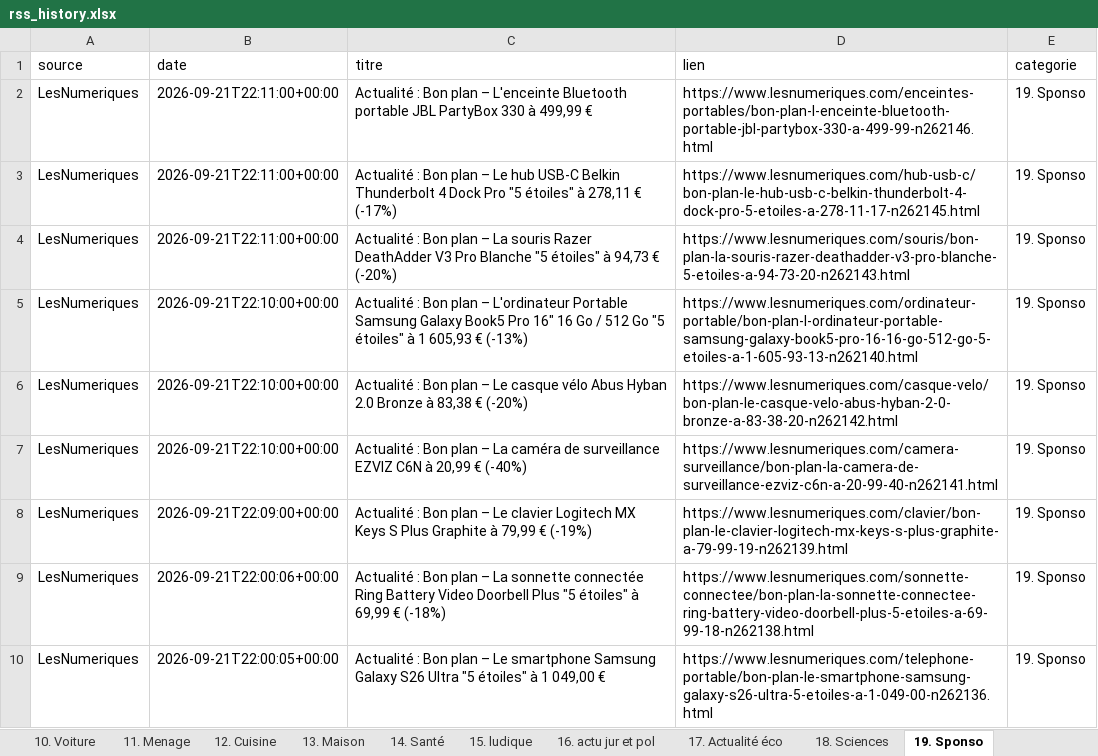
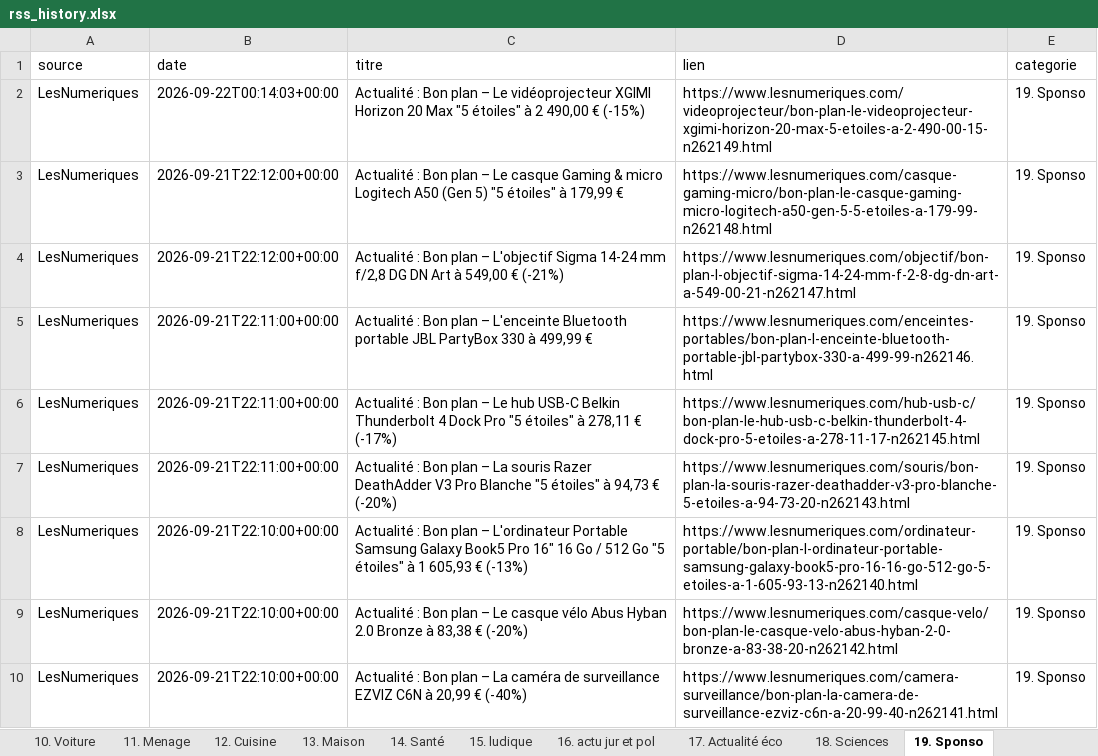
Before and after one commit to djhadef-star/rss-categories, an Excel workbook: output/rss_history.xlsx, sheet 19. Sponso, drawn as a sheet; only a part is shown; the shorter side is filled out with more unchanged rows; values as stored, in another font and other column widths than the file's, no borders; the diff names each change by its address in the sheet, - before the commit and + after, or states it on an @@ line.

```diff
--- a/output/rss_history.xlsx (sheet 19. Sponso)
+++ b/output/rss_history.xlsx (sheet 19. Sponso)
+row 2: LesNumeriques | 2026-09-22T00:14:03+00:00 | Actualité : Bon plan – Le vidéoprojecteur XGIMI Horizon 20 Max "5 étoiles" à 2 490,00 € (-15%) | https://www.lesnumeriques.com/videoprojecteur/bon-plan-le-videoprojecteur-xgimi-horizon-20-max-5-etoiles-a-2-490-00-15-n262149.html | 19. Sponso
+row 3: LesNumeriques | 2026-09-21T22:12:00+00:00 | Actualité : Bon plan – Le casque Gaming & micro Logitech A50 (Gen 5) "5 étoiles" à 179,99 € | https://www.lesnumeriques.com/casque-gaming-micro/bon-plan-le-casque-gaming-micro-logitech-a50-gen-5-5-etoiles-a-179-99-n262148.html | 19. Sponso
+row 4: LesNumeriques | 2026-09-21T22:12:00+00:00 | Actualité : Bon plan – L'objectif Sigma 14-24 mm f/2,8 DG DN Art à 549,00 € (-21%) | https://www.lesnumeriques.com/objectif/bon-plan-l-objectif-sigma-14-24-mm-f-2-8-dg-dn-art-a-549-00-21-n262147.html | 19. Sponso
```
Also changed, not shown: sheet Tous_les_articles, output/rss_history_2.xlsx, 2 other files.
